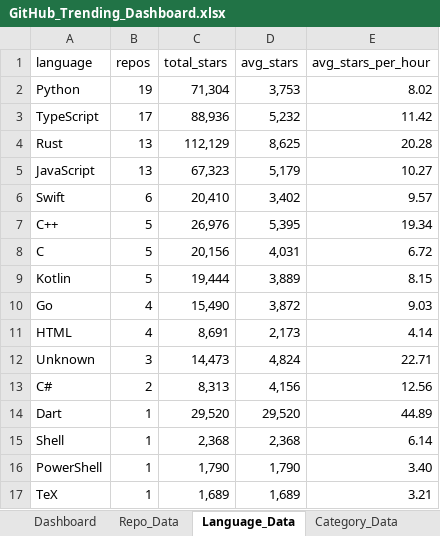
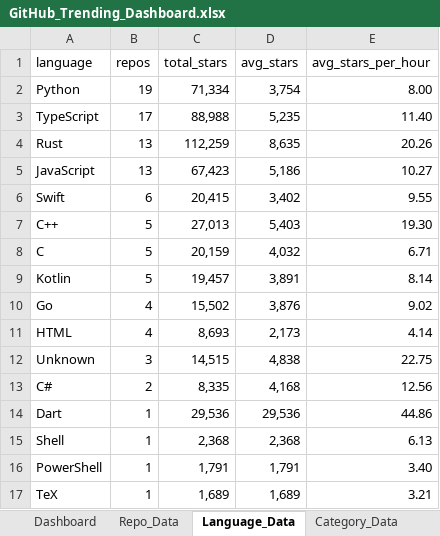
Before and after one commit to DishantBhere/GitHub-ETL-Engine, an Excel workbook: GitHub_Trending_Dashboard.xlsx, sheet Language_Data, drawn as a sheet; values as stored, in another font and other column widths than the file's, no borders; table styles not drawn; the diff names each change by its address in the sheet, - before the commit and + after, or states it on an @@ line.

```diff
--- a/GitHub_Trending_Dashboard.xlsx (sheet Language_Data)
+++ b/GitHub_Trending_Dashboard.xlsx (sheet Language_Data)
-C2 (total_stars): 71,304
+C2 (total_stars): 71,334
-D2 (avg_stars): 3,753
+D2 (avg_stars): 3,754
-E2 (avg_stars_per_hour): 8.02
+E2 (avg_stars_per_hour): 8.00
-C3 (total_stars): 88,936
+C3 (total_stars): 88,988
-D3 (avg_stars): 5,232
+D3 (avg_stars): 5,235
-E3 (avg_stars_per_hour): 11.42
+E3 (avg_stars_per_hour): 11.40
-C4 (total_stars): 112,129
+C4 (total_stars): 112,259
-D4 (avg_stars): 8,625
+D4 (avg_stars): 8,635
-E4 (avg_stars_per_hour): 20.28
+E4 (avg_stars_per_hour): 20.26
-C5 (total_stars): 67,323
+C5 (total_stars): 67,423
-D5 (avg_stars): 5,179
+D5 (avg_stars): 5,186
-C6 (total_stars): 20,410
+C6 (total_stars): 20,415
-E6 (avg_stars_per_hour): 9.57
+E6 (avg_stars_per_hour): 9.55
-C7 (total_stars): 26,976
+C7 (total_stars): 27,013
-D7 (avg_stars): 5,395
+D7 (avg_stars): 5,403
-E7 (avg_stars_per_hour): 19.34
+E7 (avg_stars_per_hour): 19.30
-C8 (total_stars): 20,156
+C8 (total_stars): 20,159
-D8 (avg_stars): 4,031
+D8 (avg_stars): 4,032
-E8 (avg_stars_per_hour): 6.72
+E8 (avg_stars_per_hour): 6.71
-C9 (total_stars): 19,444
+C9 (total_stars): 19,457
-D9 (avg_stars): 3,889
+D9 (avg_stars): 3,891
-E9 (avg_stars_per_hour): 8.15
+E9 (avg_stars_per_hour): 8.14
-C10 (total_stars): 15,490
+C10 (total_stars): 15,502
-D10 (avg_stars): 3,872
+D10 (avg_stars): 3,876
-E10 (avg_stars_per_hour): 9.03
+E10 (avg_stars_per_hour): 9.02
-C11 (total_stars): 8,691
+C11 (total_stars): 8,693
-C12 (total_stars): 14,473
+C12 (total_stars): 14,515
-D12 (avg_stars): 4,824
+D12 (avg_stars): 4,838
-E12 (avg_stars_per_hour): 22.71
+E12 (avg_stars_per_hour): 22.75
-C13 (total_stars): 8,313
+C13 (total_stars): 8,335
-D13 (avg_stars): 4,156
+D13 (avg_stars): 4,168
-C14 (total_stars): 29,520
+C14 (total_stars): 29,536
-D14 (avg_stars): 29,520
+D14 (avg_stars): 29,536
-E14 (avg_stars_per_hour): 44.89
+E14 (avg_stars_per_hour): 44.86
-E15 (avg_stars_per_hour): 6.14
+E15 (avg_stars_per_hour): 6.13
-C16 (total_stars): 1,790
+C16 (total_stars): 1,791
-D16 (avg_stars): 1,790
+D16 (avg_stars): 1,791
```
Also changed, not shown: sheet Repo_Data, sheet Velocity_Data, sheet Topic_Data, sheet Activity_Data, sheet Config, 6 other files.
